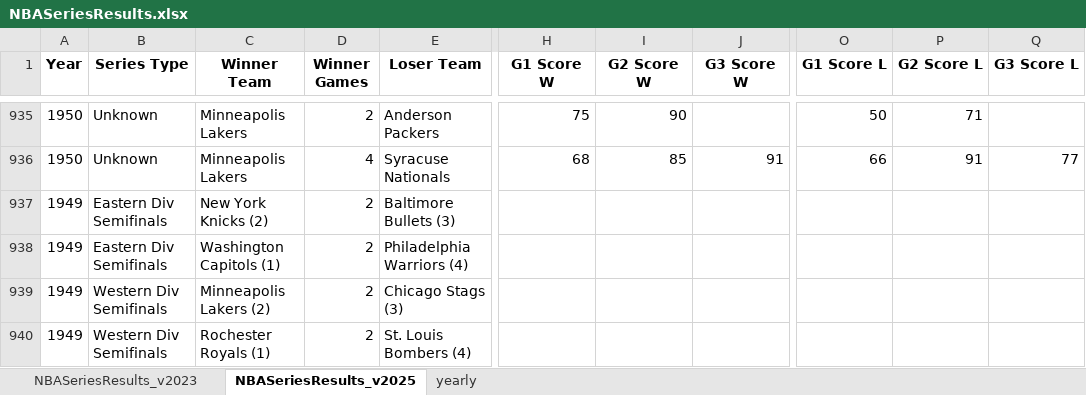
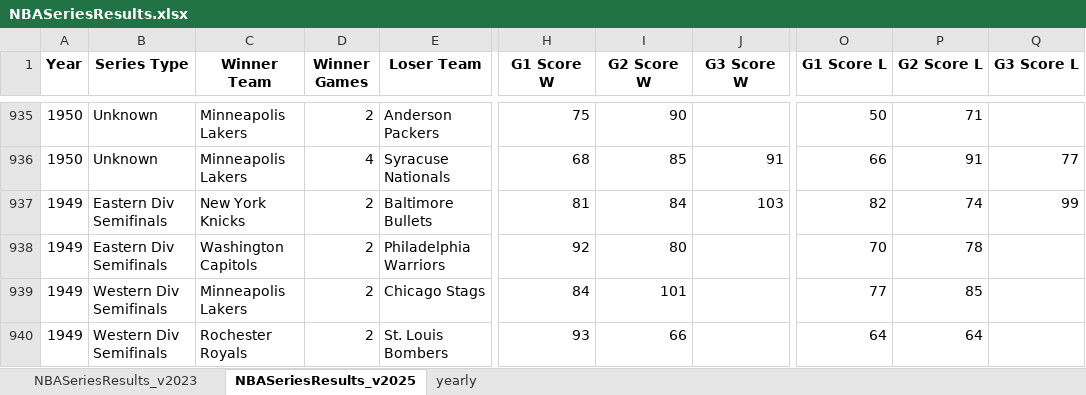
Before and after one commit to ujsolon/NBASeriesML, an Excel workbook: NBASeriesML/NBASeriesResults.xlsx, sheet NBASeriesResults_v2025, drawn as a sheet; only a part is shown, gaps mark what is left out; values as stored, in another font and other column widths than the file's, no borders; the diff covers the shown part only; the diff names each change by its address in the sheet, - before the commit and + after, or states it on an @@ line.

Commit message:
Add BAA years to main data

```diff
--- a/NBASeriesML/NBASeriesResults.xlsx (sheet NBASeriesResults_v2025)
+++ b/NBASeriesML/NBASeriesResults.xlsx (sheet NBASeriesResults_v2025)
-C937 (Winner Team): New York Knicks (2)
+C937 (Winner Team): New York Knicks
-E937 (Loser Team): Baltimore Bullets (3)
+E937 (Loser Team): Baltimore Bullets
-H937 (G1 Score W): (empty)
+H937 (G1 Score W): 81
-I937 (G2 Score W): (empty)
+I937 (G2 Score W): 84
-J937 (G3 Score W): (empty)
+J937 (G3 Score W): 103
-O937 (G1 Score L): (empty)
+O937 (G1 Score L): 82
-P937 (G2 Score L): (empty)
+P937 (G2 Score L): 74
-Q937 (G3 Score L): (empty)
+Q937 (G3 Score L): 99
-C938 (Winner Team): Washington Capitols (1)
+C938 (Winner Team): Washington Capitols
-E938 (Loser Team): Philadelphia Warriors (4)
+E938 (Loser Team): Philadelphia Warriors
-H938 (G1 Score W): (empty)
+H938 (G1 Score W): 92
-I938 (G2 Score W): (empty)
+I938 (G2 Score W): 80
-O938 (G1 Score L): (empty)
+O938 (G1 Score L): 70
-P938 (G2 Score L): (empty)
+P938 (G2 Score L): 78
-C939 (Winner Team): Minneapolis Lakers (2)
+C939 (Winner Team): Minneapolis Lakers
-E939 (Loser Team): Chicago Stags (3)
+E939 (Loser Team): Chicago Stags
-H939 (G1 Score W): (empty)
+H939 (G1 Score W): 84
-I939 (G2 Score W): (empty)
+I939 (G2 Score W): 101
-O939 (G1 Score L): (empty)
+O939 (G1 Score L): 77
-P939 (G2 Score L): (empty)
+P939 (G2 Score L): 85
-C940 (Winner Team): Rochester Royals (1)
+C940 (Winner Team): Rochester Royals
-E940 (Loser Team): St. Louis Bombers (4)
+E940 (Loser Team): St. Louis Bombers
-H940 (G1 Score W): (empty)
+H940 (G1 Score W): 93
-I940 (G2 Score W): (empty)
+I940 (G2 Score W): 66
-O940 (G1 Score L): (empty)
+O940 (G1 Score L): 64
-P940 (G2 Score L): (empty)
+P940 (G2 Score L): 64
```
Also changed, not shown: 114 edited cells elsewhere in this sheet, 2 other files.
